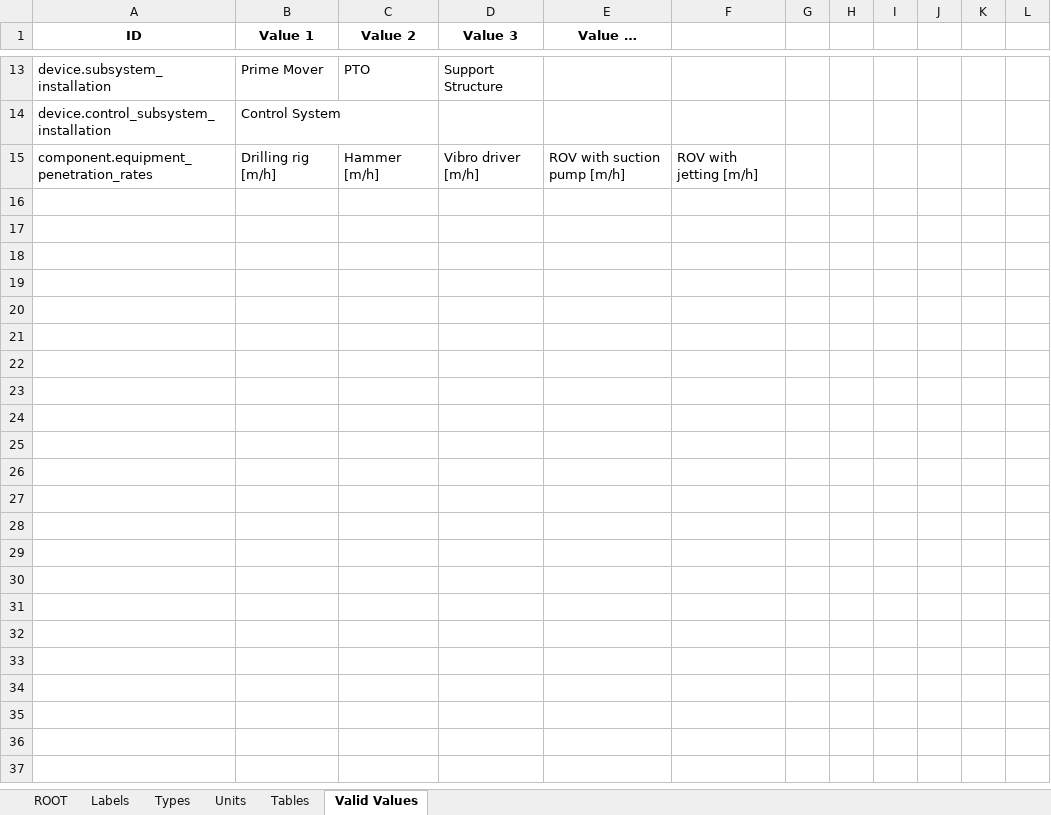
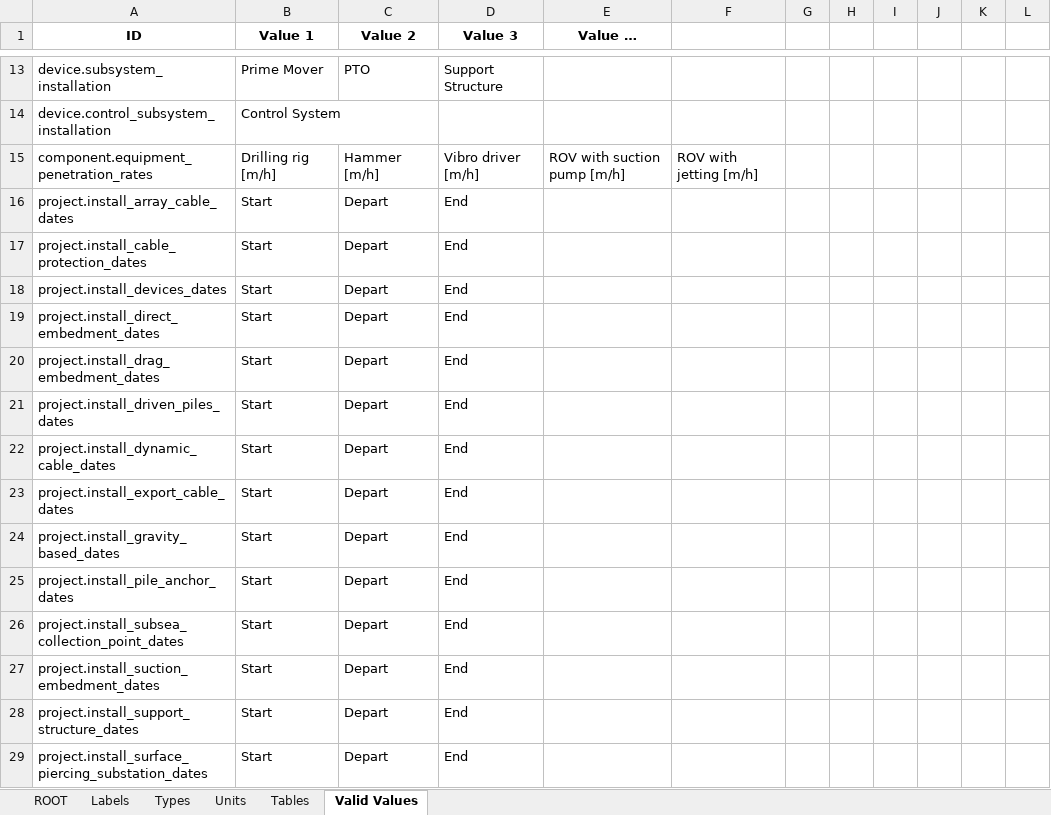
Before and after one commit to DTOcean/dtocean-core, an Excel workbook: dds/installation.xlsx, sheet Valid Values, drawn as a sheet; only a part is shown, gaps mark what is left out; values as stored, in another font and other column widths than the file's, no borders; the diff names each change by its address in the sheet, - before the commit and + after, or states it on an @@ line.

Commit message:
Fix issue with "Trenching" input to installation module. Replace incorrectly removed "ROV class" input. Add DateTimeDict for date outputs from installation module.

```diff
--- a/dds/installation.xlsx (sheet Valid Values)
+++ b/dds/installation.xlsx (sheet Valid Values)
+row 16: project.install_array_cable_dates | Start | Depart | End
+row 17: project.install_cable_protection_dates | Start | Depart | End
+row 18: project.install_devices_dates | Start | Depart | End
+row 19: project.install_direct_embedment_dates | Start | Depart | End
+row 20: project.install_drag_embedment_dates | Start | Depart | End
+row 21: project.install_driven_piles_dates | Start | Depart | End
+row 22: project.install_dynamic_cable_dates | Start | Depart | End
+row 23: project.install_export_cable_dates | Start | Depart | End
+row 24: project.install_gravity_based_dates | Start | Depart | End
+row 25: project.install_pile_anchor_dates | Start | Depart | End
+row 26: project.install_subsea_collection_point_dates | Start | Depart | End
+row 27: project.install_suction_embedment_dates | Start | Depart | End
+row 28: project.install_support_structure_dates | Start | Depart | End
+row 29: project.install_surface_piercing_substation_dates | Start | Depart | End
```
Also changed, not shown: sheet ROOT, sheet Types, sheet Tables, sheet Labels, sheet Units, test_data/installation/logisticsDB_equipment_python.xlsx, 3 other files.
